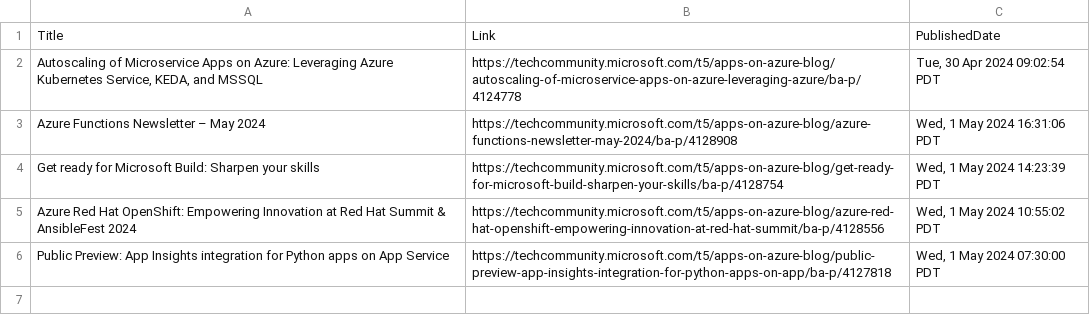
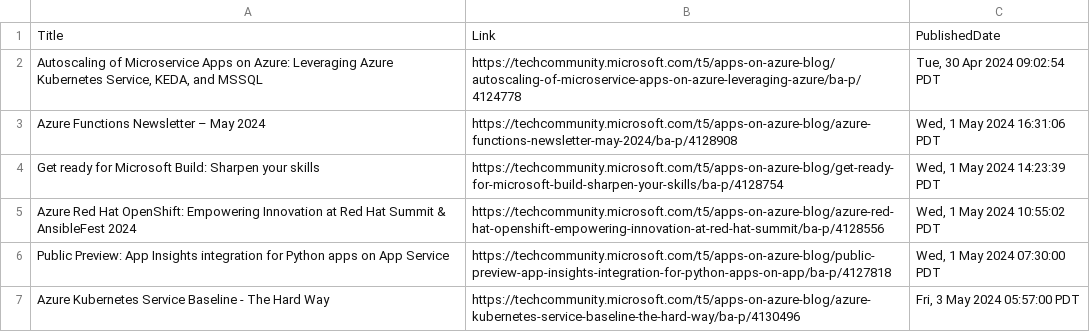
Before and after one commit to wilfriedwoivre/feedly, a CSV file: items/AzureApps.csv, drawn as a sheet.

Commit message:
Read RSS items

```diff
--- a/items/AzureApps.csv
+++ b/items/AzureApps.csv
@@ -6 +6,2 @@ Azure Red Hat OpenShift: Empowering Innovation at Red Hat Summit & AnsibleFest 2
 Public Preview: App Insights integration for Python apps on App Service,https://techcommunity.microsoft.com/t5/apps-on-azure-blog/public-preview-app-insights-integration-for-python-apps-on-app/ba-p/4127818,"Wed, 1 May 2024 07:30:00 PDT"
+Azure Kubernetes Service Baseline - The Hard Way,https://techcommunity.microsoft.com/t5/apps-on-azure-blog/azure-kubernetes-service-baseline-the-hard-way/ba-p/4130496,"Fri, 3 May 2024 05:57:00 PDT"
```
